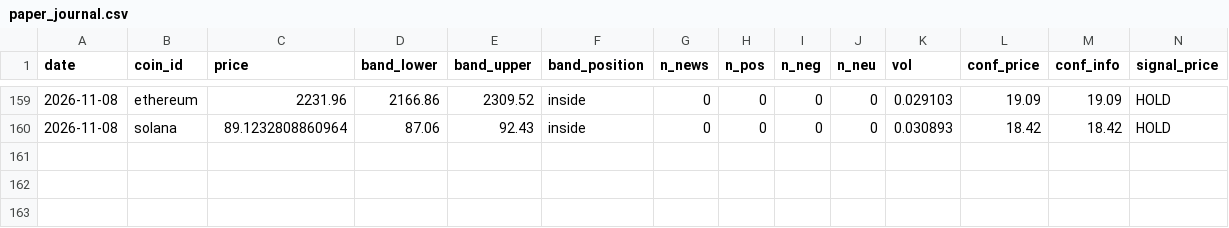
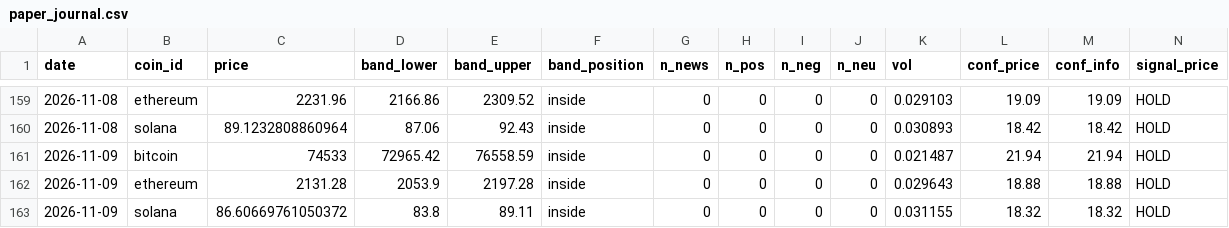
Before and after one commit to mwei023/cryptosentiment-part2, a CSV file: cryptosentiment/backend/paper_journal.csv, drawn as a sheet; only a part is shown, gaps mark what is left out; rows hold the shown columns only; the diff names each change by its address in the sheet, - before the commit and + after, or states it on an @@ line.

```diff
--- a/cryptosentiment/backend/paper_journal.csv
+++ b/cryptosentiment/backend/paper_journal.csv
+row 161: 2026-11-09 | bitcoin | 74533 | 72965.42 | 76558.59 | inside | 0 | 0 | 0 | 0 | 0.021487 | 21.94 | 21.94 | HOLD
+row 162: 2026-11-09 | ethereum | 2131.28 | 2053.9 | 2197.28 | inside | 0 | 0 | 0 | 0 | 0.029643 | 18.88 | 18.88 | HOLD
+row 163: 2026-11-09 | solana | 86.60669761050372 | 83.8 | 89.11 | inside | 0 | 0 | 0 | 0 | 0.031155 | 18.32 | 18.32 | HOLD
```
Also changed, not shown: 1 other file.
